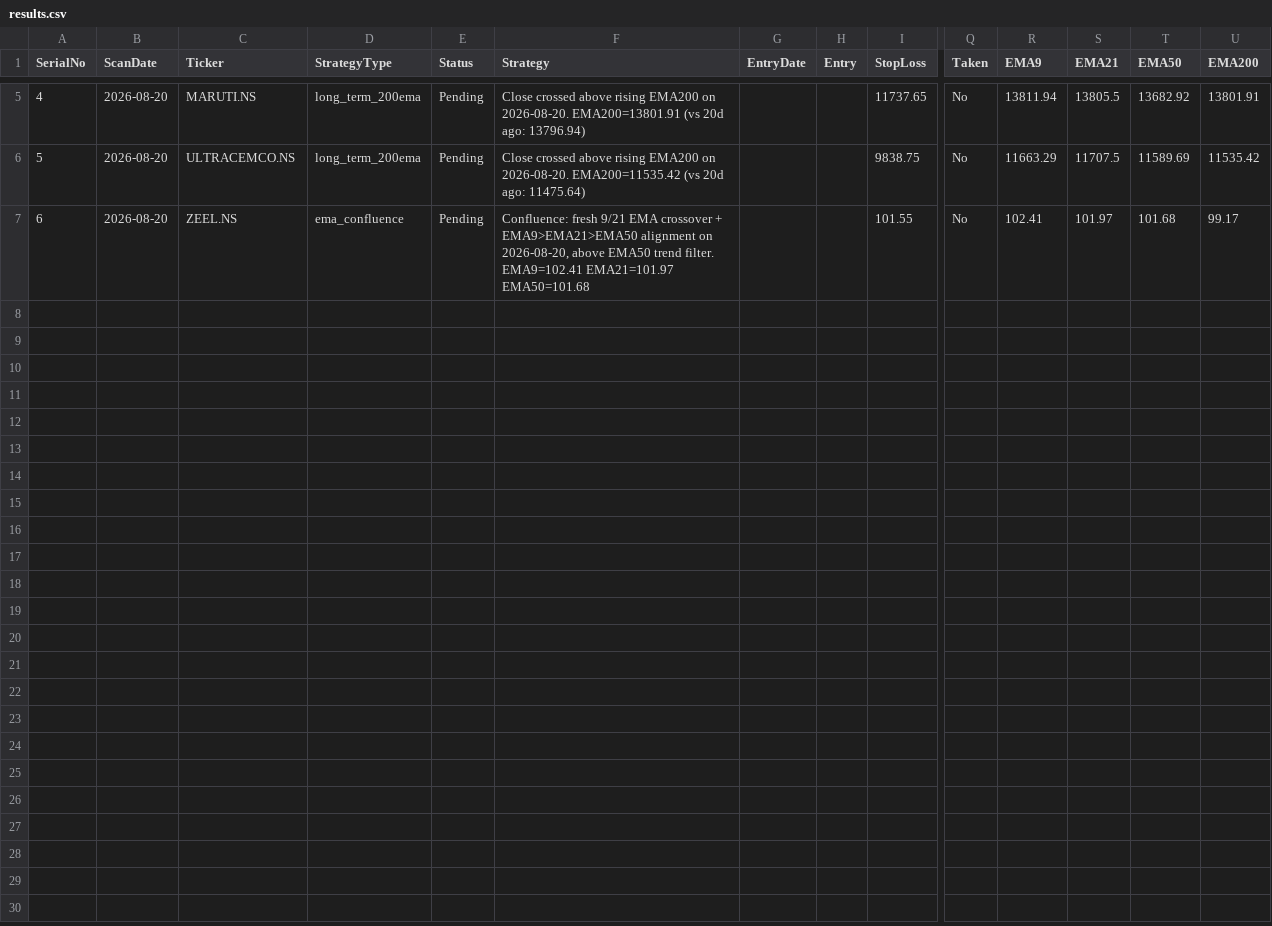
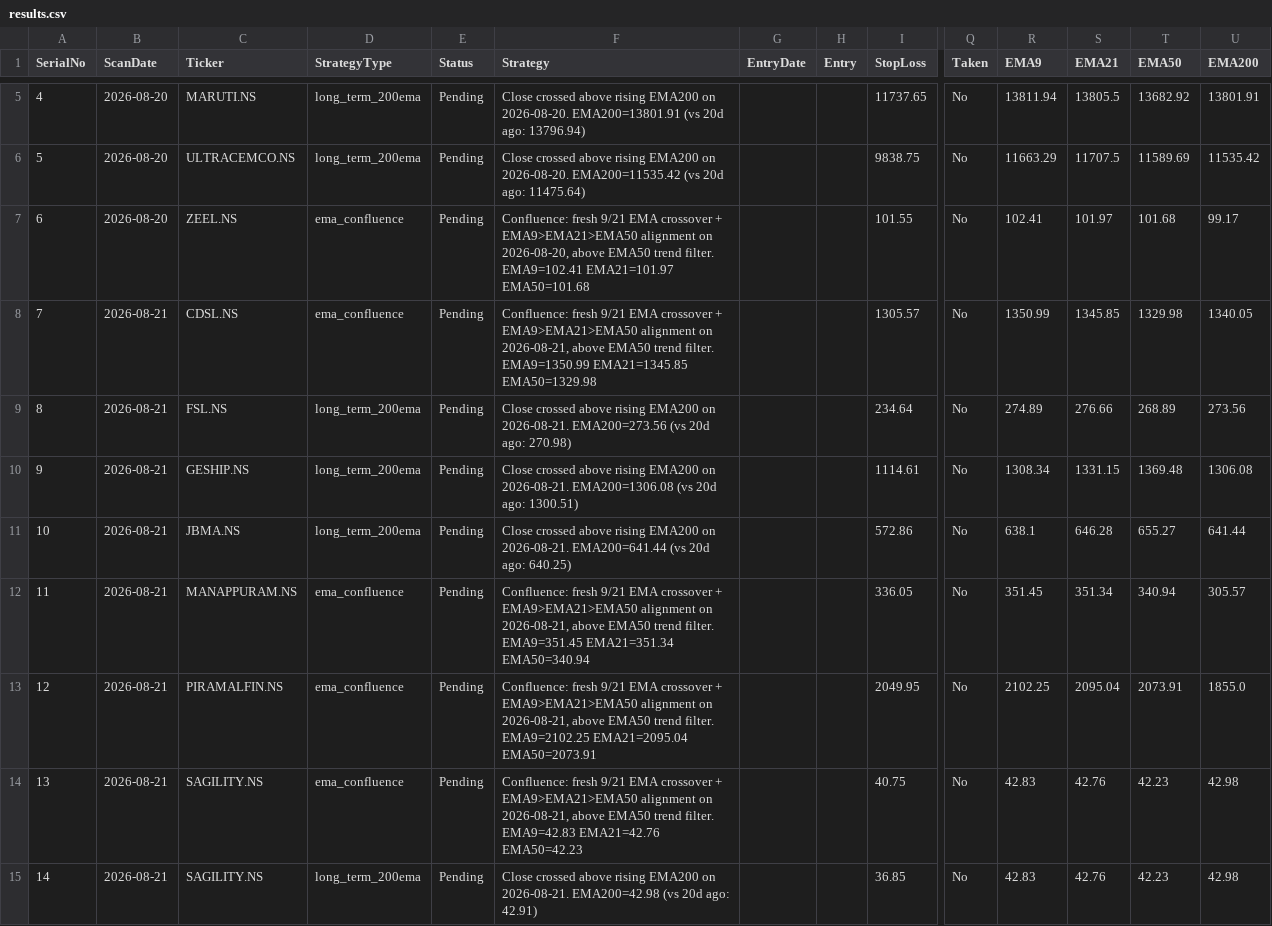
Before and after one commit to Jinish2023/ema_swing, a CSV file: results.csv, drawn as a sheet; only a part is shown, gaps mark what is left out; rows hold the shown columns only; the diff names each change by its address in the sheet, - before the commit and + after, or states it on an @@ line.

Commit message:
Update results.csv (scan)

```diff
--- a/results.csv
+++ b/results.csv
+row 8: 7 | 2026-08-21 | CDSL.NS | ema_confluence | Pending | Confluence: fresh 9/21 EMA crossover + EMA9>EMA21>EMA50 alignment on 2026-08-21, above EMA50 trend filter. EMA9=1350.99 EMA21=1345.85 EMA50=1329.98 |  |  | 1305.57 | No | 1350.99 | 1345.85 | 1329.98 | 1340.05
+row 9: 8 | 2026-08-21 | FSL.NS | long_term_200ema | Pending | Close crossed above rising EMA200 on 2026-08-21. EMA200=273.56 (vs 20d ago: 270.98) |  |  | 234.64 | No | 274.89 | 276.66 | 268.89 | 273.56
+row 10: 9 | 2026-08-21 | GESHIP.NS | long_term_200ema | Pending | Close crossed above rising EMA200 on 2026-08-21. EMA200=1306.08 (vs 20d ago: 1300.51) |  |  | 1114.61 | No | 1308.34 | 1331.15 | 1369.48 | 1306.08
+row 11: 10 | 2026-08-21 | JBMA.NS | long_term_200ema | Pending | Close crossed above rising EMA200 on 2026-08-21. EMA200=641.44 (vs 20d ago: 640.25) |  |  | 572.86 | No | 638.1 | 646.28 | 655.27 | 641.44
+row 12: 11 | 2026-08-21 | MANAPPURAM.NS | ema_confluence | Pending | Confluence: fresh 9/21 EMA crossover + EMA9>EMA21>EMA50 alignment on 2026-08-21, above EMA50 trend filter. EMA9=351.45 EMA21=351.34 EMA50=340.94 |  |  | 336.05 | No | 351.45 | 351.34 | 340.94 | 305.57
+row 13: 12 | 2026-08-21 | PIRAMALFIN.NS | ema_confluence | Pending | Confluence: fresh 9/21 EMA crossover + EMA9>EMA21>EMA50 alignment on 2026-08-21, above EMA50 trend filter. EMA9=2102.25 EMA21=2095.04 EMA50=2073.91 |  |  | 2049.95 | No | 2102.25 | 2095.04 | 2073.91 | 1855.0
+row 14: 13 | 2026-08-21 | SAGILITY.NS | ema_confluence | Pending | Confluence: fresh 9/21 EMA crossover + EMA9>EMA21>EMA50 alignment on 2026-08-21, above EMA50 trend filter. EMA9=42.83 EMA21=42.76 EMA50=42.23 |  |  | 40.75 | No | 42.83 | 42.76 | 42.23 | 42.98
+row 15: 14 | 2026-08-21 | SAGILITY.NS | long_term_200ema | Pending | Close crossed above rising EMA200 on 2026-08-21. EMA200=42.98 (vs 20d ago: 42.91) |  |  | 36.85 | No | 42.83 | 42.76 | 42.23 | 42.98
```
